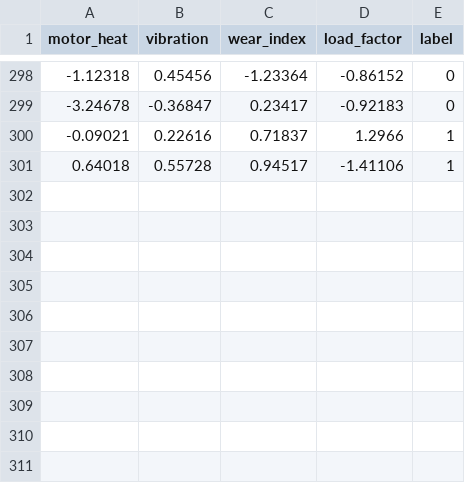
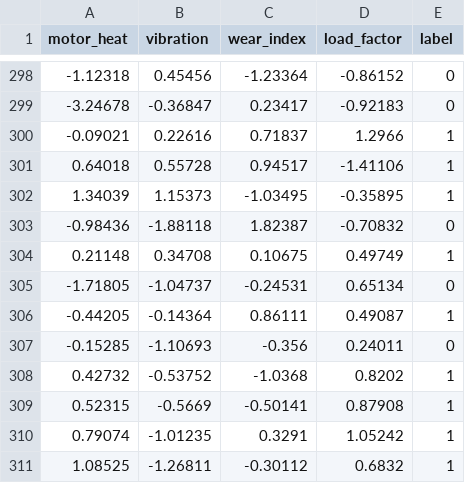
Before and after one commit to rajmeen-fatima/devops-midterm-FA23-BDS-034, a CSV file: dataset/train.csv, drawn as a sheet; only a part is shown, gaps mark what is left out.

Commit message:
Test automatic retraining with updated dataset

```diff
--- a/dataset/train.csv
+++ b/dataset/train.csv
@@ -301 +301,11 @@ motor_heat,vibration,wear_index,load_factor,label
 0.64018,0.55728,0.94517,-1.41106,1
+1.34039,1.15373,-1.03495,-0.35895,1
+-0.98436,-1.88118,1.82387,-0.70832,0
+0.21148,0.34708,0.10675,0.49749,1
+-1.71805,-1.04737,-0.24531,0.65134,0
+-0.44205,-0.14364,0.86111,0.49087,1
+-0.15285,-1.10693,-0.356,0.24011,0
+0.42732,-0.53752,-1.0368,0.8202,1
+0.52315,-0.5669,-0.50141,0.87908,1
+0.79074,-1.01235,0.3291,1.05242,1
+1.08525,-1.26811,-0.30112,0.6832,1
```
